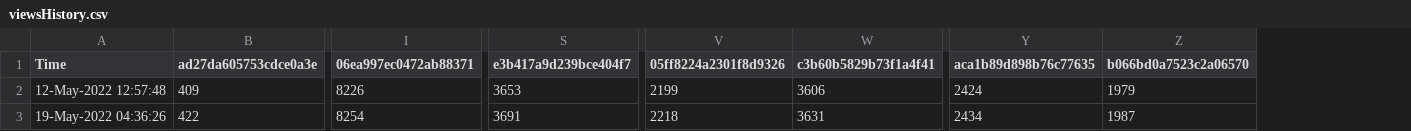
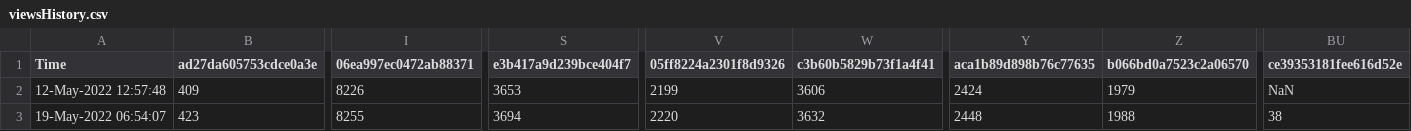
Before and after one commit to minoue-xx/qiita-track-page-view-counts-of-your-article, a CSV file: viewsHistory.csv, drawn as a sheet; only a part is shown, gaps mark what is left out; the diff covers the shown part only; the diff names each change by its address in the sheet, - before the commit and + after, or states it on an @@ line.

```diff
--- a/viewsHistory.csv
+++ b/viewsHistory.csv
+column BU (ce39353181fee616d52e), rows 2-3: NaN | 38
-A3 (Time): 19-May-2022 04:36:26
+A3 (Time): 19-May-2022 06:54:07
-B3 (ad27da605753cdce0a3e): 422
+B3 (ad27da605753cdce0a3e): 423
-I3 (06ea997ec0472ab88371): 8254
+I3 (06ea997ec0472ab88371): 8255
-S3 (e3b417a9d239bce404f7): 3691
+S3 (e3b417a9d239bce404f7): 3694
-V3 (05ff8224a2301f8d9326): 2218
+V3 (05ff8224a2301f8d9326): 2220
-W3 (c3b60b5829b73f1a4f41): 3631
+W3 (c3b60b5829b73f1a4f41): 3632
-Y3 (aca1b89d898b76c77635): 2434
+Y3 (aca1b89d898b76c77635): 2448
-Z3 (b066bd0a7523c2a06570): 1987
+Z3 (b066bd0a7523c2a06570): 1988
```
Also changed, not shown: 8 edited cells elsewhere in this file, 1 other file.
